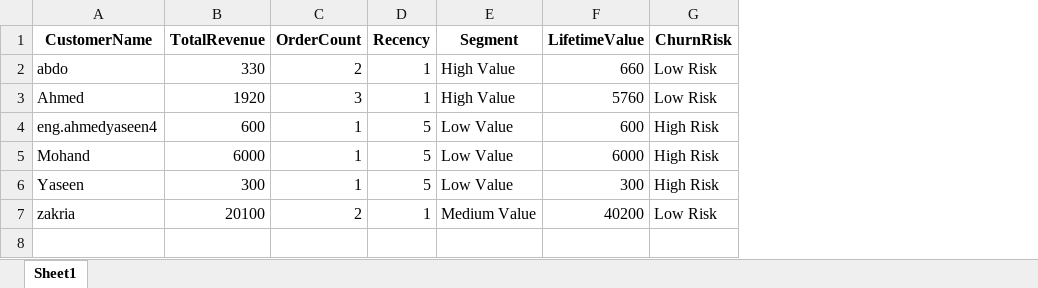
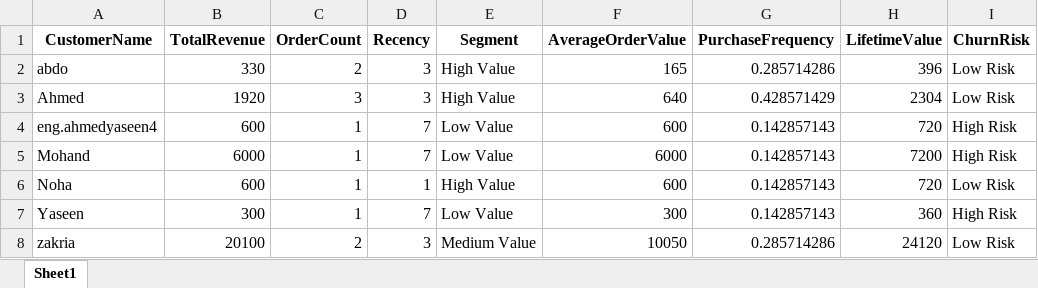
Before and after one commit to AhmedYasee/FoodDelivery, an Excel workbook: FoodDelivery.Services/Ai/segmentation_results.xlsx, sheet Sheet1, drawn as a sheet; values as stored, in another font and other column widths than the file's, no borders; addresses are those after the commit; the diff names each change by its address in the sheet, - before the commit and + after, or states it on an @@ line.

Commit message:
segmentation inhancement

```diff
--- a/FoodDelivery.Services/Ai/segmentation_results.xlsx (sheet Sheet1)
+++ b/FoodDelivery.Services/Ai/segmentation_results.xlsx (sheet Sheet1)
+column F (AverageOrderValue), rows 2-5: 165 | 640 | 600 | 6000; rows 7-8: 300 | 10050
+column G (PurchaseFrequency), rows 2-5: 0.285714286 | 0.428571429 | 0.142857143 | 0.142857143; rows 7-8: 0.142857143 | 0.285714286
-D2:D3 (Recency): 1
+D2:D3 (Recency): 3
-H2 (LifetimeValue): 660
+H2 (LifetimeValue): 396
-H3 (LifetimeValue): 5760
+H3 (LifetimeValue): 2304
-D4:D5 (Recency): 5
+D4:D5 (Recency): 7
-H4 (LifetimeValue): 600
+H4 (LifetimeValue): 720
-H5 (LifetimeValue): 6000
+H5 (LifetimeValue): 7200
+row 6: Noha | 600 | 1 | 1 | High Value | 600 | 0.142857143 | 720 | Low Risk
-D7 (Recency): 5
+D7 (Recency): 7
-H7 (LifetimeValue): 300
+H7 (LifetimeValue): 360
-D8 (Recency): 1
+D8 (Recency): 3
-H8 (LifetimeValue): 40200
+H8 (LifetimeValue): 24120
```
Also changed, not shown: 1 other file.
